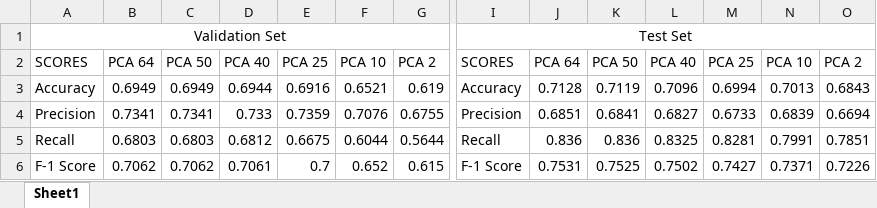
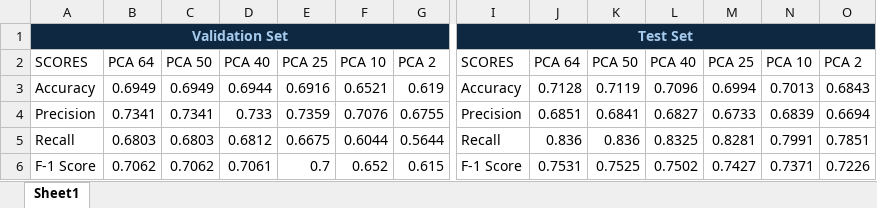
Before and after one commit to BoboTheSoso/BIOT670I-sequence-classifier-models, an Excel workbook: Trained-models/PCA eval graphs.xlsx, sheet Sheet1, drawn as a sheet; only a part is shown, gaps mark what is left out; values as stored, in another font and other column widths than the file's, no borders; charts and pictures and conditional formats and table styles not drawn; the diff covers the shown part only; the diff names each change by its address in the sheet, - before the commit and + after, or states it on an @@ line.

Commit message:
Add files via upload

```diff
--- a/Trained-models/PCA eval graphs.xlsx (sheet Sheet1)
+++ b/Trained-models/PCA eval graphs.xlsx (sheet Sheet1)
-A1:G1 fill: none
+A1:G1 fill: #0E2841
@@ A1 bold: off → on, text colour: black → #A6CAEC @@
-I1:O1 fill: none
+I1:O1 fill: #0E2841
@@ I1 bold: off → on, text colour: black → #A6CAEC @@
```
Also changed, not shown: 35 added rows elsewhere in this sheet, charts or pictures.
